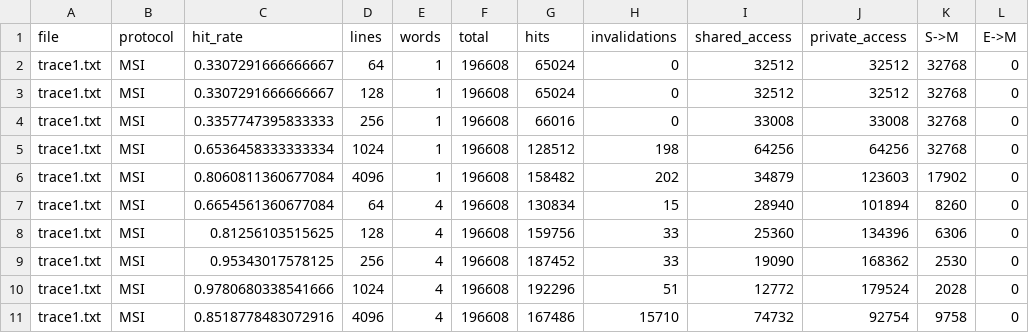
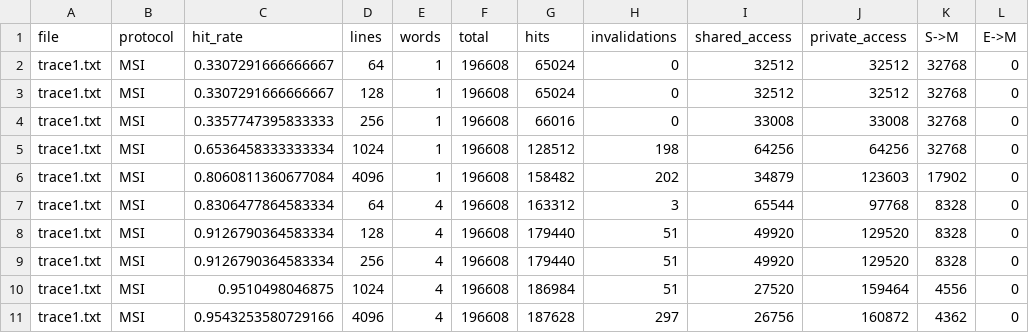
Before and after one commit to mrknmc/ug4, a CSV file: pa2/trace1_msi.csv, drawn as a sheet; only a part is shown; the diff covers the shown part only.

```diff
--- a/pa2/trace1_msi.csv
+++ b/pa2/trace1_msi.csv
@@ -6,6 +6,6 @@ trace1.txt,MSI,0.6536458333333334,1024,1,196608,128512,198,64256,64256,32768,0
 trace1.txt,MSI,0.8060811360677084,4096,1,196608,158482,202,34879,123603,17902,0
-trace1.txt,MSI,0.6654561360677084,64,4,196608,130834,15,28940,101894,8260,0
-trace1.txt,MSI,0.81256103515625,128,4,196608,159756,33,25360,134396,6306,0
-trace1.txt,MSI,0.95343017578125,256,4,196608,187452,33,19090,168362,2530,0
-trace1.txt,MSI,0.9780680338541666,1024,4,196608,192296,51,12772,179524,2028,0
-trace1.txt,MSI,0.8518778483072916,4096,4,196608,167486,15710,74732,92754,9758,0
+trace1.txt,MSI,0.8306477864583334,64,4,196608,163312,3,65544,97768,8328,0
+trace1.txt,MSI,0.9126790364583334,128,4,196608,179440,51,49920,129520,8328,0
+trace1.txt,MSI,0.9126790364583334,256,4,196608,179440,51,49920,129520,8328,0
+trace1.txt,MSI,0.9510498046875,1024,4,196608,186984,51,27520,159464,4556,0
+trace1.txt,MSI,0.9543253580729166,4096,4,196608,187628,297,26756,160872,4362,0
```
Also changed, not shown: 90 edited cells elsewhere in this file, pa2/trace1_mesi.csv, pa2/trace2_mesi.csv, 9 other files.
